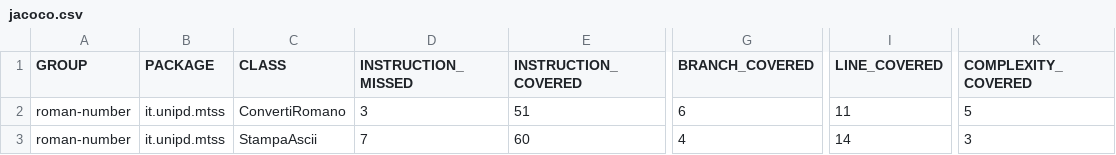
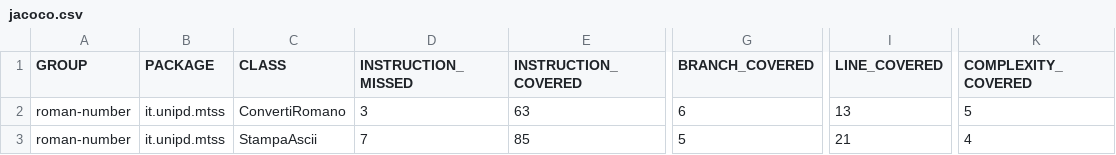
Before and after one commit to ColdBerri/Assignment2, a CSV file: target/site/jacoco/jacoco.csv, drawn as a sheet; only a part is shown, gaps mark what is left out; the diff names each change by its address in the sheet, - before the commit and + after, or states it on an @@ line.

```diff
--- a/target/site/jacoco/jacoco.csv
+++ b/target/site/jacoco/jacoco.csv
-E2 (INSTRUCTION_COVERED): 51
+E2 (INSTRUCTION_COVERED): 63
-I2 (LINE_COVERED): 11
+I2 (LINE_COVERED): 13
-E3 (INSTRUCTION_COVERED): 60
+E3 (INSTRUCTION_COVERED): 85
-G3 (BRANCH_COVERED): 4
+G3 (BRANCH_COVERED): 5
-I3 (LINE_COVERED): 14
+I3 (LINE_COVERED): 21
-K3 (COMPLEXITY_COVERED): 3
+K3 (COMPLEXITY_COVERED): 4
```
Also changed, not shown: 24 other files.
